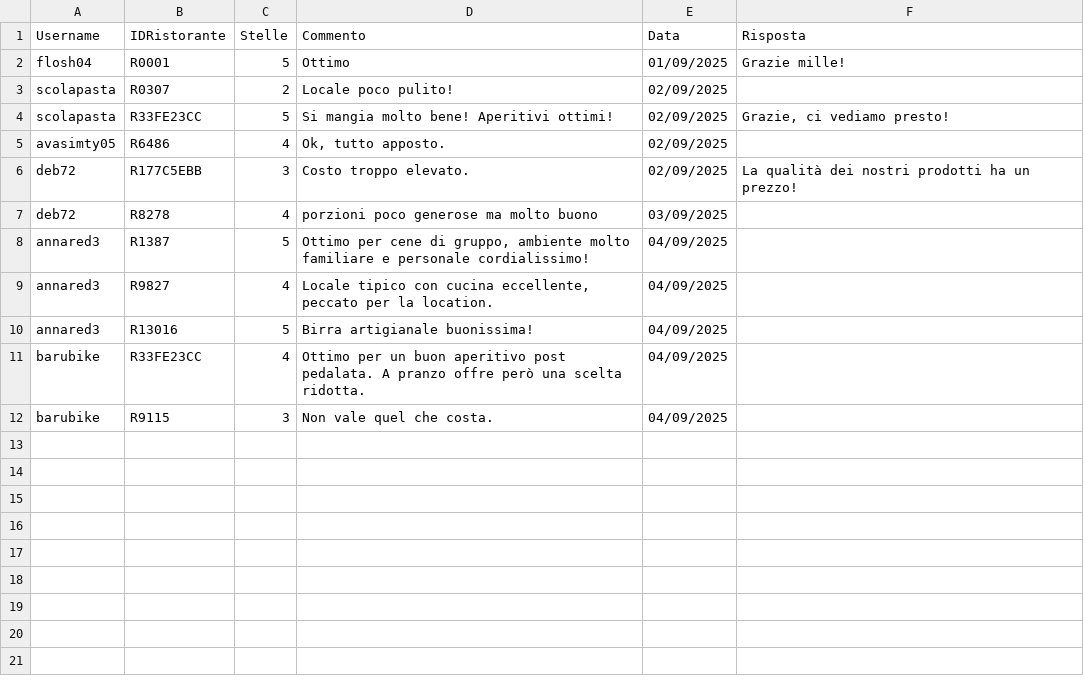
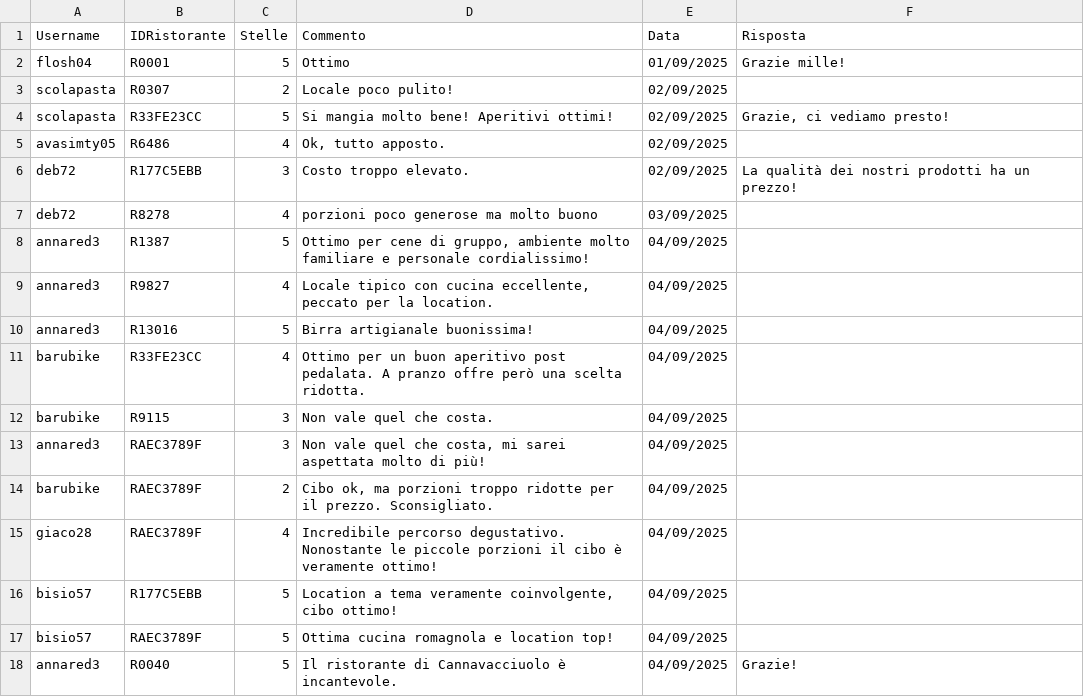
Before and after one commit to FlavioUni/TheKnife, a CSV file: data/Recensioni.csv, drawn as a sheet.

```diff
--- a/data/Recensioni.csv
+++ b/data/Recensioni.csv
@@ -12 +12,7 @@
 "barubike","R9115","3","Non vale quel che costa.","04/09/2025",""
+"annared3","RAEC3789F","3","Non vale quel che costa, mi sarei aspettata molto di più!","04/09/2025",""
+"barubike","RAEC3789F","2","Cibo ok, ma porzioni troppo ridotte per il prezzo. Sconsigliato.","04/09/2025",""
+"giaco28","RAEC3789F","4","Incredibile percorso degustativo. Nonostante le piccole porzioni il cibo è veramente ottimo!","04/09/2025",""
+"bisio57","R177C5EBB","5","Location a tema veramente coinvolgente, cibo ottimo!","04/09/2025",""
+"bisio57","RAEC3789F","5","Ottima cucina romagnola e location top!","04/09/2025",""
+"annared3","R0040","5","Il ristorante di Cannavacciuolo è incantevole.","04/09/2025","Grazie!"
```
Also changed, not shown: data/Utenti.csv, 2 other files.
